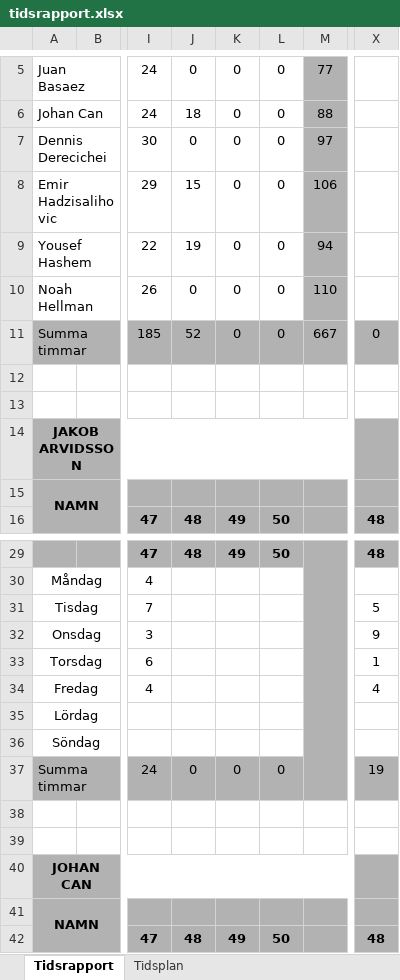
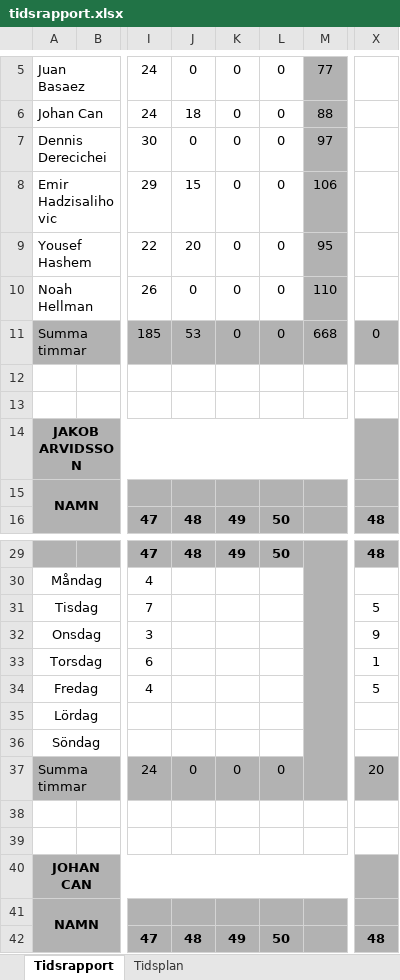
Before and after one commit to youhas97/autonom-taxi, an Excel workbook: doc/tidsrapport/tidsrapport.xlsx, sheet Tidsrapport, drawn as a sheet; only a part is shown, gaps mark what is left out; values as stored, in another font and other column widths than the file's, no borders; the diff names each change by its address in the sheet, - before the commit and + after, or states it on an @@ line.

Commit message:
update time

```diff
--- a/doc/tidsrapport/tidsrapport.xlsx (sheet Tidsrapport)
+++ b/doc/tidsrapport/tidsrapport.xlsx (sheet Tidsrapport)
-J9: 19
+J9: 20
-M9: 94
+M9: 95
-J11: 52
+J11: 53
-M11: 667
+M11: 668
-X34: 4
+X34: 5
-X37: 19
+X37: 20
```
